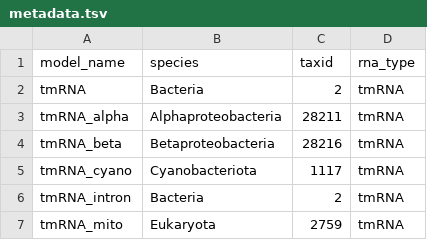
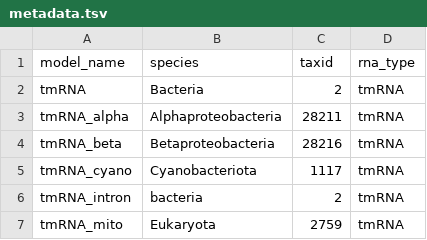
Before and after one commit to r2dt-bio/R2DT, a TSV file: data/tmrna/metadata.tsv, drawn as a sheet.

Commit message:
Lowercases bacteria to avoid warning

```diff
--- a/data/tmrna/metadata.tsv
+++ b/data/tmrna/metadata.tsv
@@ -5,3 +5,3 @@ tmRNA_beta	Betaproteobacteria	28216	tmRNA
 tmRNA_cyano	Cyanobacteriota	1117	tmRNA
-tmRNA_intron	Bacteria	2	tmRNA
+tmRNA_intron	bacteria	2	tmRNA
 tmRNA_mito	Eukaryota	2759	tmRNA
```
